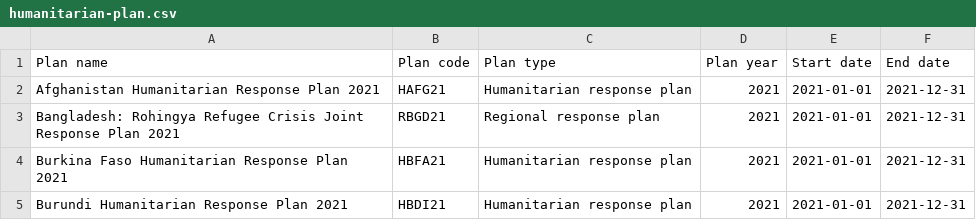
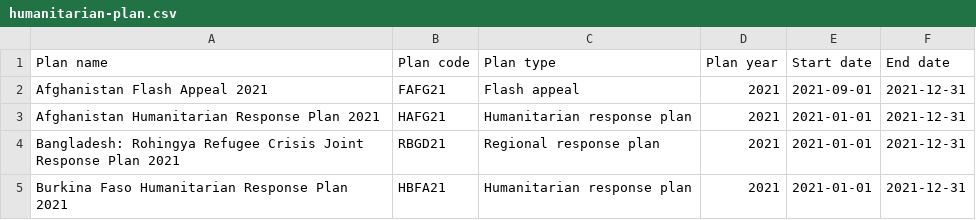
Before and after one commit to codeforIATI/humanitarian-plan-codelist, a CSV file: docs/humanitarian-plan.csv, drawn as a sheet; only a part is shown; the shorter side is filled out with more unchanged rows.

Commit message:
Automated update

```diff
--- a/docs/humanitarian-plan.csv
+++ b/docs/humanitarian-plan.csv
@@ -1,2 +1,3 @@
 Plan name,Plan code,Plan type,Plan year,Start date,End date
+Afghanistan Flash Appeal 2021,FAFG21,Flash appeal,2021,2021-09-01,2021-12-31
 Afghanistan Humanitarian Response Plan 2021,HAFG21,Humanitarian response plan,2021,2021-01-01,2021-12-31
```
